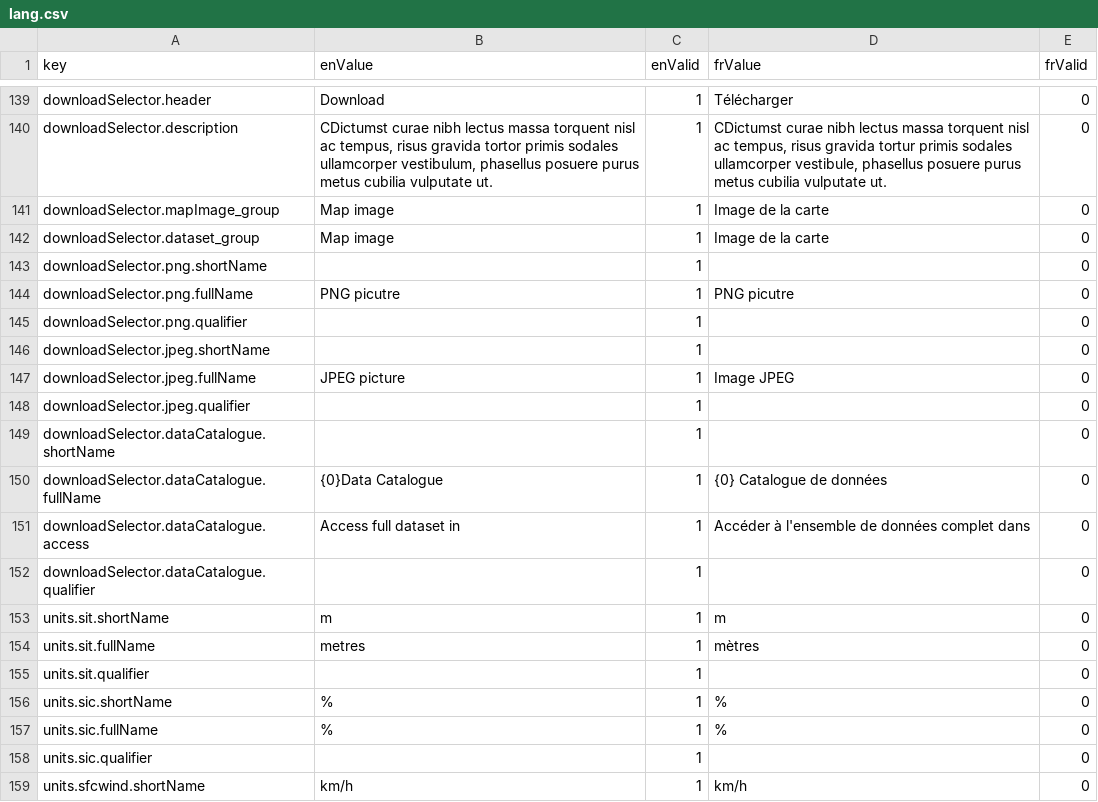
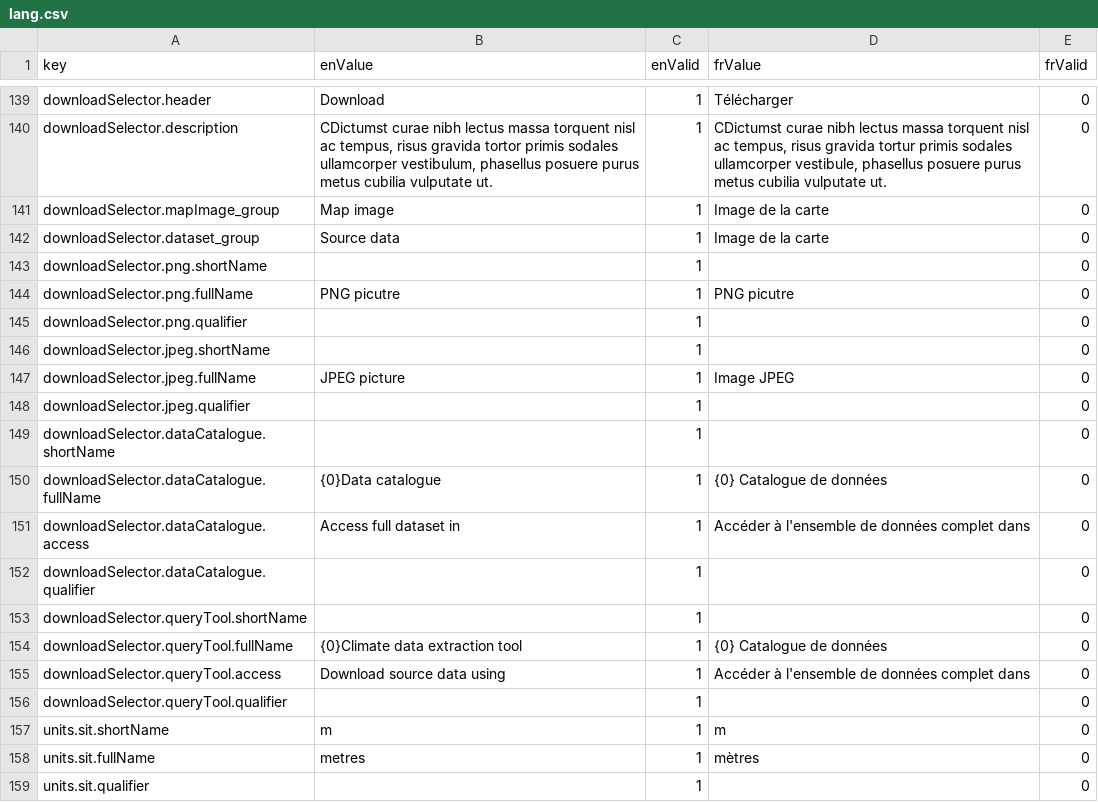
Before and after one commit to milespetrov/cccs, a CSV file: src/lang/lang.csv, drawn as a sheet; only a part is shown, gaps mark what is left out; the shorter side is filled out with more unchanged rows.

Commit message:
add dataset query tool routes

```diff
--- a/src/lang/lang.csv
+++ b/src/lang/lang.csv
@@ -141,3 +141,3 @@ downloadSelector.description,"CDictumst curae nibh lectus massa torquent nisl ac
 downloadSelector.mapImage_group,Map image,1,Image de la carte,0
-downloadSelector.dataset_group,Map image,1,Image de la carte,0
+downloadSelector.dataset_group,Source data,1,Image de la carte,0
 downloadSelector.png.shortName,,1,,0
@@ -149,5 +149,9 @@ downloadSelector.jpeg.qualifier,,1,,0
 downloadSelector.dataCatalogue.shortName,,1,,0
-downloadSelector.dataCatalogue.fullName,{0}Data Catalogue,1,{0} Catalogue de données,0
+downloadSelector.dataCatalogue.fullName,{0}Data catalogue,1,{0} Catalogue de données,0
 downloadSelector.dataCatalogue.access,Access full dataset in ,1,Accéder à l'ensemble de données complet dans,0
 downloadSelector.dataCatalogue.qualifier,,1,,0
+downloadSelector.queryTool.shortName,,1,,0
+downloadSelector.queryTool.fullName,{0}Climate data extraction tool,1,{0} Catalogue de données,0
+downloadSelector.queryTool.access,Download source data using ,1,Accéder à l'ensemble de données complet dans,0
+downloadSelector.queryTool.qualifier,,1,,0
 units.sit.shortName,m,1,m,0
```
Also changed, not shown: 12 other files.
